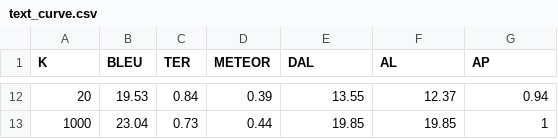
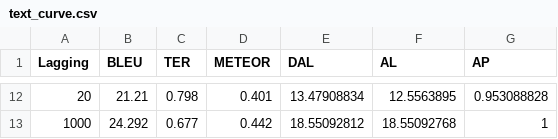
Before and after one commit to facebookresearch/fairseq, a CSV file: examples/simultaneous_translation/docs/text_curve.csv, drawn as a sheet; only a part is shown, gaps mark what is left out; the diff covers the shown part only.

```diff
--- a/examples/simultaneous_translation/docs/text_curve.csv
+++ b/examples/simultaneous_translation/docs/text_curve.csv
@@ -1 +1 @@
-K,BLEU,TER,METEOR,DAL,AL,AP
+Lagging,BLEU,TER,METEOR,DAL,AL,AP
@@ -12,2 +12,2 @@ K,BLEU,TER,METEOR,DAL,AL,AP
-20,19.53,0.84,0.39,13.55,12.37,0.94
-1000,23.04,0.73,0.44,19.85,19.85,1
+20,21.21,0.798,0.401,13.47908834,12.5563895,0.953088828
+1000,24.292,0.677,0.442,18.55092812,18.55092768,1
```
Also changed, not shown: 60 edited cells elsewhere in this file, 2 other files.
